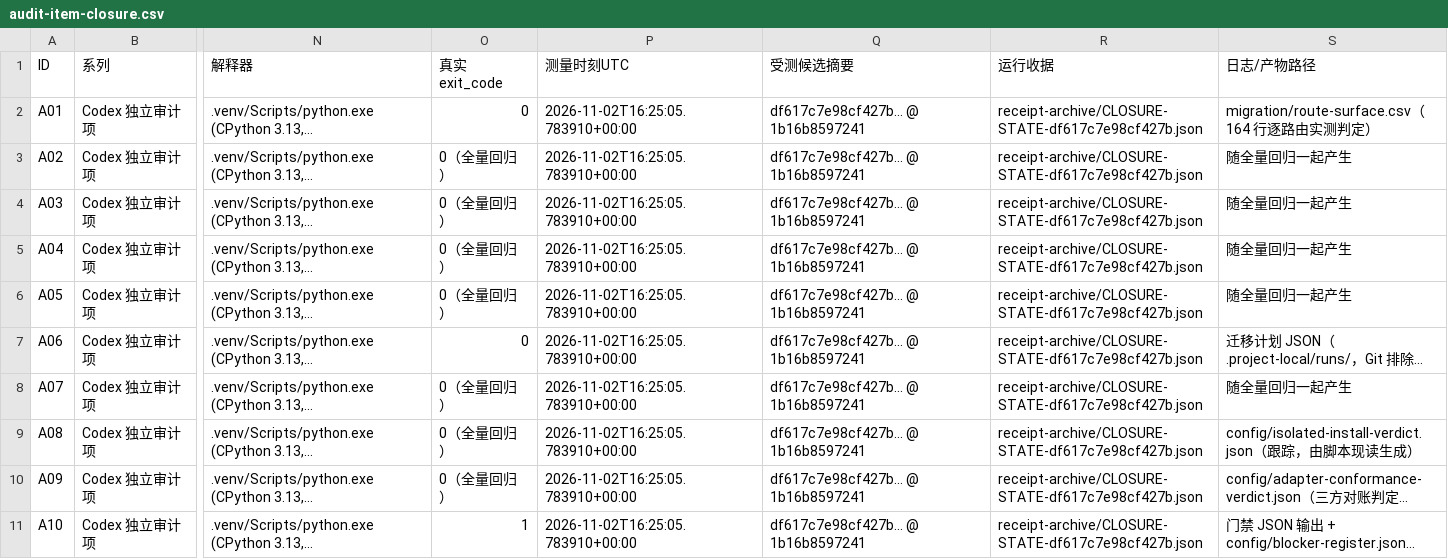
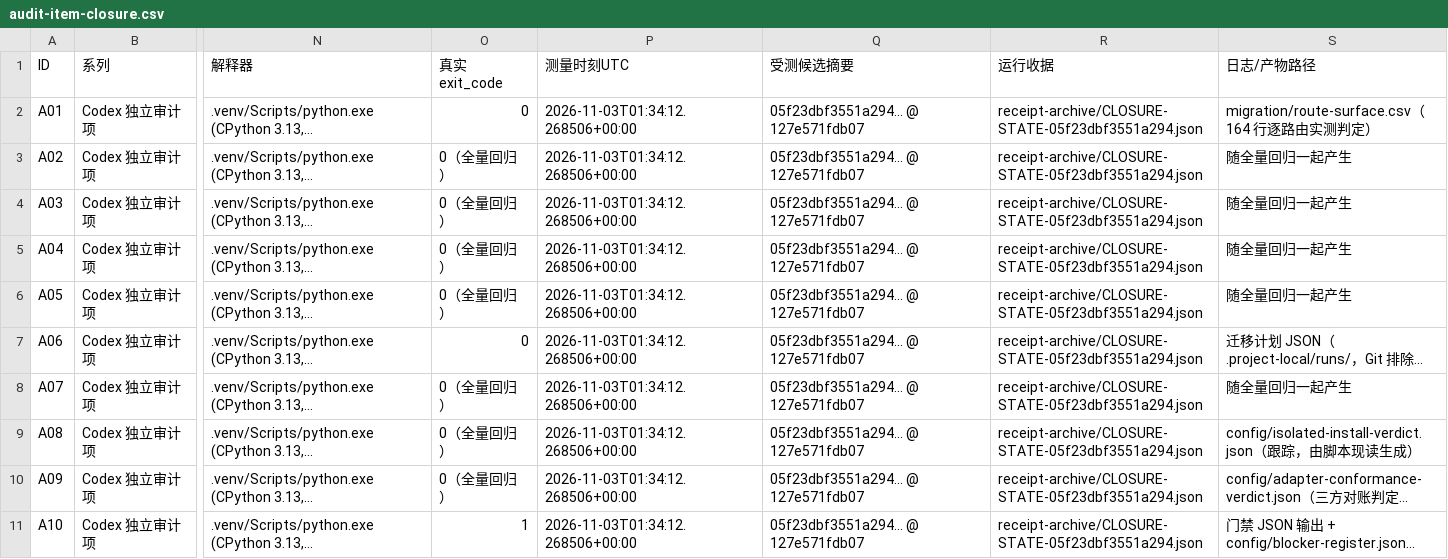
Before and after one commit to DTALEX66/AI-WORK-LAB, a CSV file: migration/audit-item-closure.csv, drawn as a sheet; only a part is shown, gaps mark what is left out; long unchanged cells end in …; the diff covers the shown part only; the diff names each change by its address in the sheet, - before the commit and + after, or states it on an @@ line.

```diff
--- a/migration/audit-item-closure.csv
+++ b/migration/audit-item-closure.csv
-P2:P11 (测量时刻UTC): 2026-11-02T16:25:05.783910+00:00
+P2:P11 (测量时刻UTC): 2026-11-03T01:34:12.268506+00:00
-Q2:Q11 (受测候选摘要): df617c7e98cf427b… @ 1b16b8597241
+Q2:Q11 (受测候选摘要): 05f23dbf3551a294… @ 127e571fdb07
-R2:R11 (运行收据): receipt-archive/CLOSURE-STATE-df617c7e98cf427b.json
+R2:R11 (运行收据): receipt-archive/CLOSURE-STATE-05f23dbf3551a294.json
```
Also changed, not shown: 30 edited cells elsewhere in this file, 3 other files.
